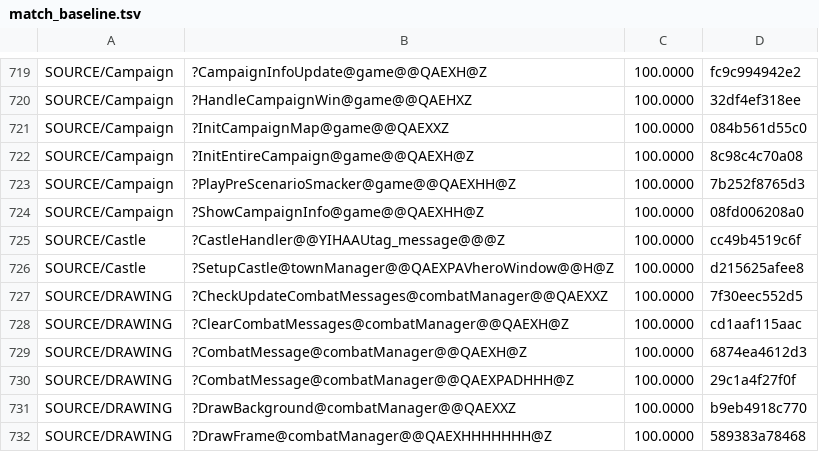
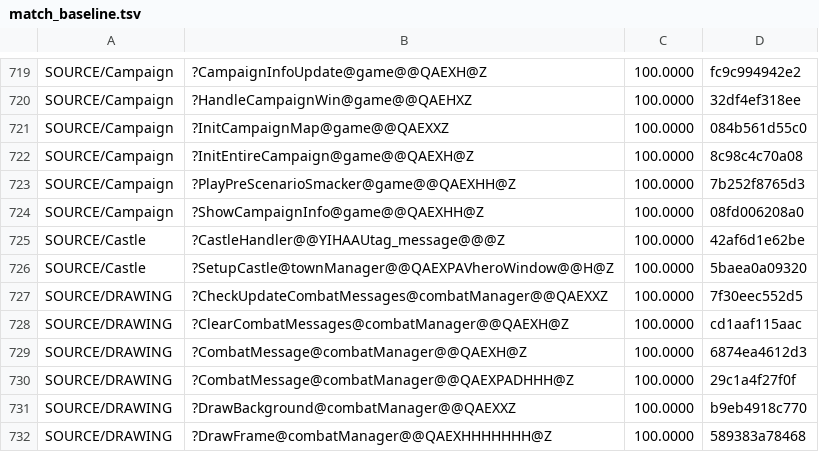
Before and after one commit to sushi-shi/homm2-decomp, a TSV file: config/match_baseline.tsv, drawn as a sheet; only a part is shown, gaps mark what is left out.

```diff
--- a/config/match_baseline.tsv
+++ b/config/match_baseline.tsv
@@ -724,4 +724,4 @@ SOURCE/Campaign	?PlayPreScenarioSmacker@game@@QAEXHH@Z	100.0000	7b252f8765d3
 SOURCE/Campaign	?ShowCampaignInfo@game@@QAEXHH@Z	100.0000	08fd006208a0
-SOURCE/Castle	?CastleHandler@@YIHAAUtag_message@@@Z	100.0000	cc49b4519c6f
-SOURCE/Castle	?SetupCastle@townManager@@QAEXPAVheroWindow@@H@Z	100.0000	d215625afee8
+SOURCE/Castle	?CastleHandler@@YIHAAUtag_message@@@Z	100.0000	42af6d1e62be
+SOURCE/Castle	?SetupCastle@townManager@@QAEXPAVheroWindow@@H@Z	100.0000	5baea0a09320
 SOURCE/DRAWING	?CheckUpdateCombatMessages@combatManager@@QAEXXZ	100.0000	7f30eec552d5
```
Also changed, not shown: docs/reconstruction/files.tsv, docs/reconstruction/functions.tsv, 16 other files.
